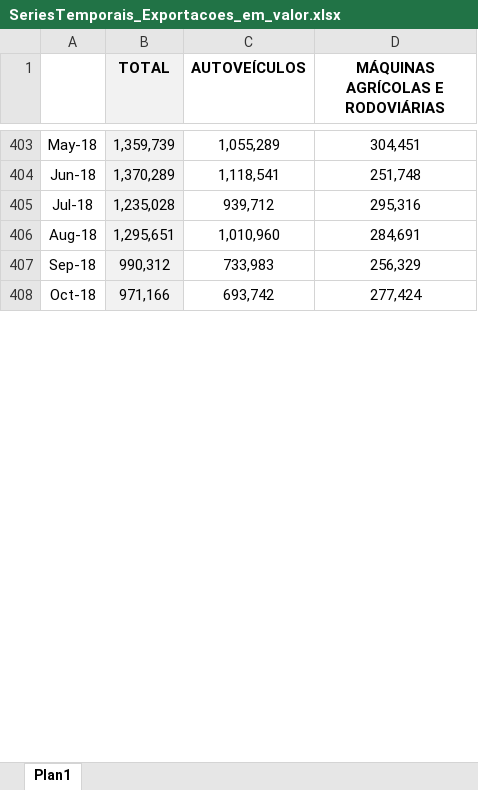
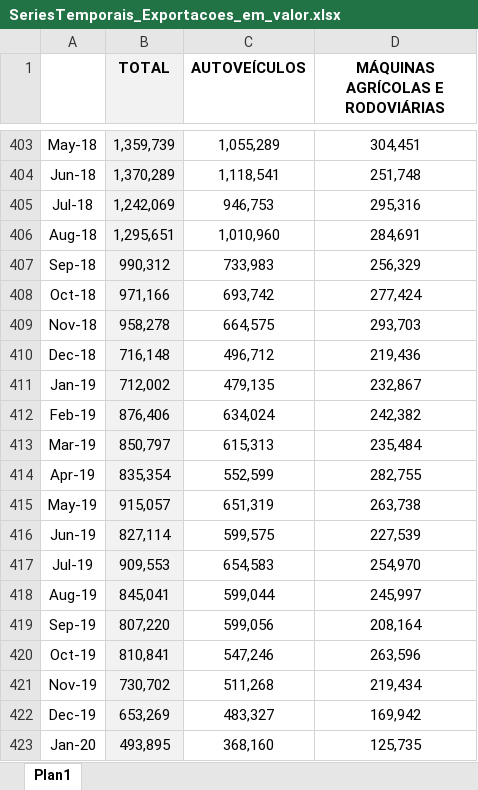
Before and after one commit to tomasbarcellos/anfavea, an Excel workbook: inst/ext/SeriesTemporais_Exportacoes_em_valor.xlsx, sheet Plan1, drawn as a sheet; only a part is shown, gaps mark what is left out; values as stored, in another font and other column widths than the file's, no borders; the diff covers the shown part only; the diff names each change by its address in the sheet, - before the commit and + after, or states it on an @@ line.

```diff
--- a/inst/ext/SeriesTemporais_Exportacoes_em_valor.xlsx (sheet Plan1)
+++ b/inst/ext/SeriesTemporais_Exportacoes_em_valor.xlsx (sheet Plan1)
-B405 (TOTAL): 1,235,028
+B405 (TOTAL): 1,242,069
-C405 (AUTOVEÍCULOS): 939,712
+C405 (AUTOVEÍCULOS): 946,753
+row 409: Nov-18 | 958,278 | 664,575 | 293,703
+row 410: Dec-18 | 716,148 | 496,712 | 219,436
+row 411: Jan-19 | 712,002 | 479,135 | 232,867
+row 412: Feb-19 | 876,406 | 634,024 | 242,382
+row 413: Mar-19 | 850,797 | 615,313 | 235,484
+row 414: Apr-19 | 835,354 | 552,599 | 282,755
+row 415: May-19 | 915,057 | 651,319 | 263,738
+row 416: Jun-19 | 827,114 | 599,575 | 227,539
+row 417: Jul-19 | 909,553 | 654,583 | 254,970
+row 418: Aug-19 | 845,041 | 599,044 | 245,997
+row 419: Sep-19 | 807,220 | 599,056 | 208,164
+row 420: Oct-19 | 810,841 | 547,246 | 263,596
+row 421: Nov-19 | 730,702 | 511,268 | 219,434
+row 422: Dec-19 | 653,269 | 483,327 | 169,942
+row 423: Jan-20 | 493,895 | 368,160 | 125,735
```
Also changed, not shown: 9 added rows and 2 edited cells elsewhere in this sheet, formulas that keep their value, inst/ext/SeriesTemporais_Autoveiculos.xlsm, inst/ext/SeriesTemporais_Emprego.xlsx, 11 other files.
